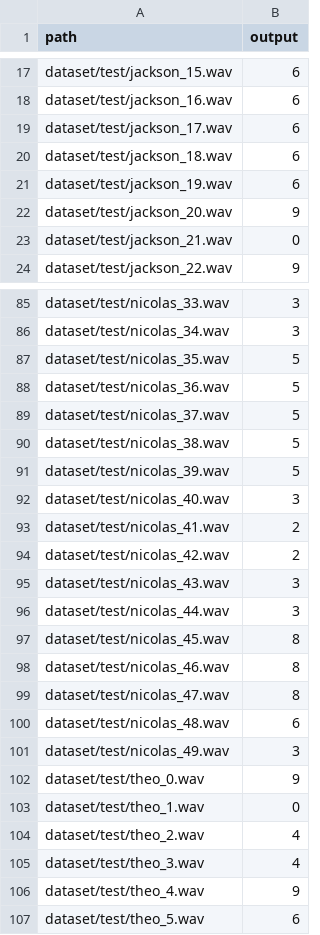
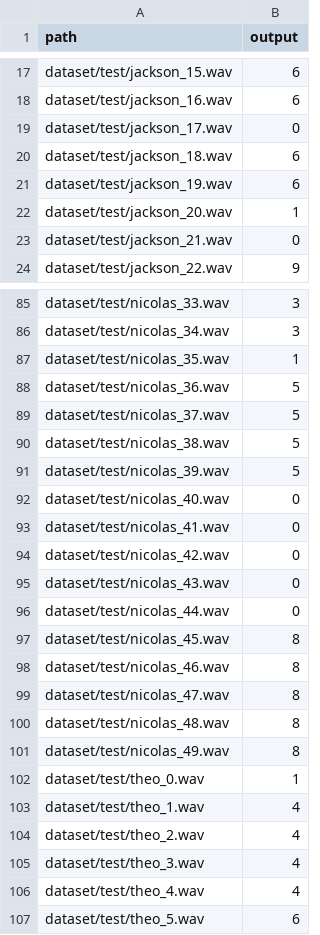
Before and after one commit to TakedaLab/B4Lecture-2025, a CSV file: ex7/s_teruya/result.csv, drawn as a sheet; only a part is shown, gaps mark what is left out; the diff covers the shown part only.

```diff
--- a/ex7/s_teruya/result.csv
+++ b/ex7/s_teruya/result.csv
@@ -18,6 +18,6 @@ dataset/test/jackson_15.wav,6
 dataset/test/jackson_16.wav,6
-dataset/test/jackson_17.wav,6
+dataset/test/jackson_17.wav,0
 dataset/test/jackson_18.wav,6
 dataset/test/jackson_19.wav,6
-dataset/test/jackson_20.wav,9
+dataset/test/jackson_20.wav,1
 dataset/test/jackson_21.wav,0
@@ -86,3 +86,3 @@ dataset/test/nicolas_33.wav,3
 dataset/test/nicolas_34.wav,3
-dataset/test/nicolas_35.wav,5
+dataset/test/nicolas_35.wav,1
 dataset/test/nicolas_36.wav,5
@@ -91,7 +91,7 @@ dataset/test/nicolas_38.wav,5
 dataset/test/nicolas_39.wav,5
-dataset/test/nicolas_40.wav,3
-dataset/test/nicolas_41.wav,2
-dataset/test/nicolas_42.wav,2
-dataset/test/nicolas_43.wav,3
-dataset/test/nicolas_44.wav,3
+dataset/test/nicolas_40.wav,0
+dataset/test/nicolas_41.wav,0
+dataset/test/nicolas_42.wav,0
+dataset/test/nicolas_43.wav,0
+dataset/test/nicolas_44.wav,0
 dataset/test/nicolas_45.wav,8
@@ -99,9 +99,9 @@ dataset/test/nicolas_46.wav,8
 dataset/test/nicolas_47.wav,8
-dataset/test/nicolas_48.wav,6
-dataset/test/nicolas_49.wav,3
-dataset/test/theo_0.wav,9
-dataset/test/theo_1.wav,0
+dataset/test/nicolas_48.wav,8
+dataset/test/nicolas_49.wav,8
+dataset/test/theo_0.wav,1
+dataset/test/theo_1.wav,4
 dataset/test/theo_2.wav,4
 dataset/test/theo_3.wav,4
-dataset/test/theo_4.wav,9
+dataset/test/theo_4.wav,4
 dataset/test/theo_5.wav,6
```
Also changed, not shown: 60 edited cells elsewhere in this file, 5 other files.
